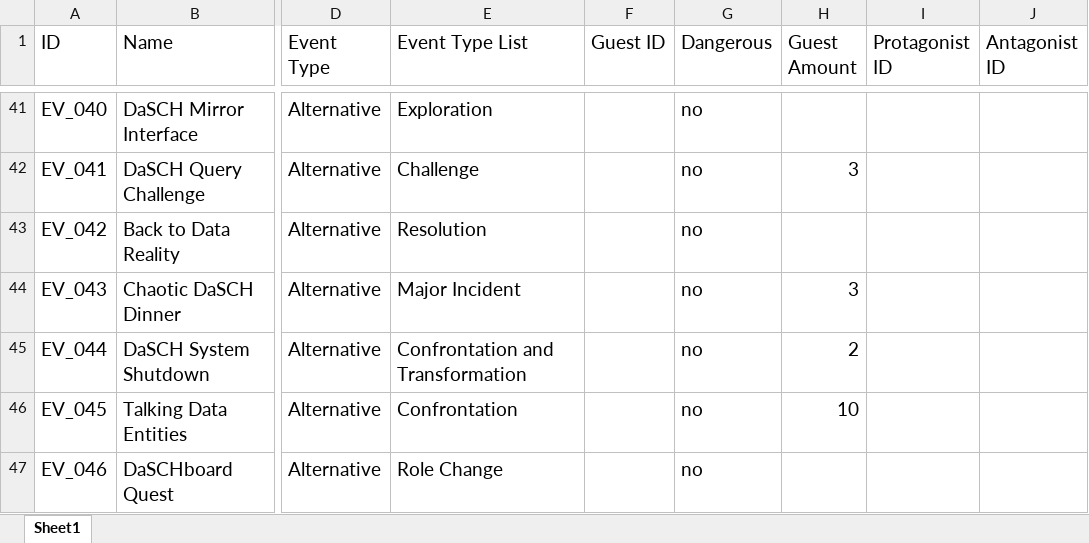
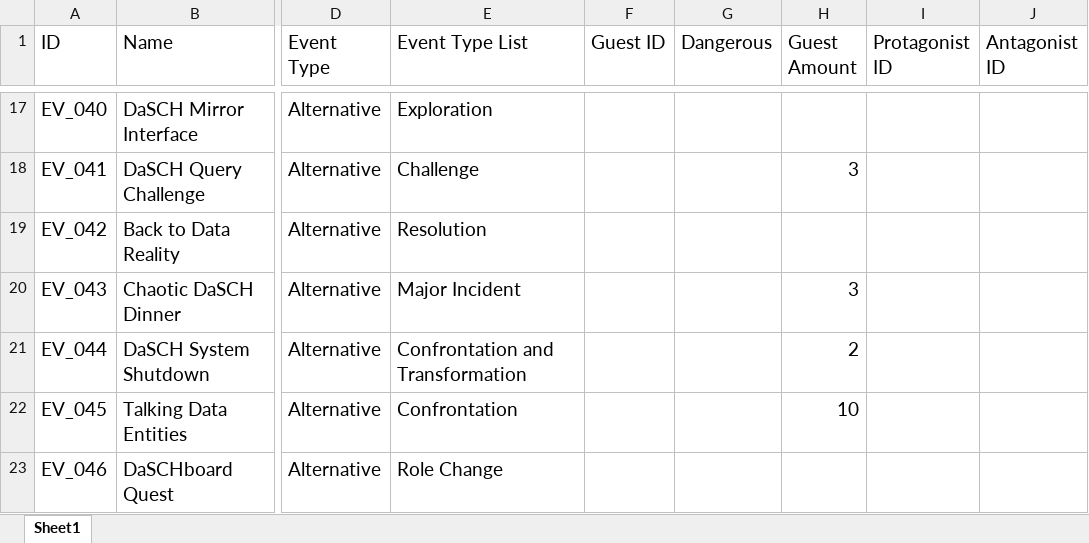
Before and after one commit to dasch-swiss/daschland-scripts, an Excel workbook: data/spreadsheets/Event.xlsx, sheet Sheet1, drawn as a sheet; only a part is shown, gaps mark what is left out; values as stored, in another font and other column widths than the file's, no borders; table styles not drawn; addresses are those after the commit; the diff covers the shown part only; the diff names each change by its address in the sheet, - before the commit and + after, or states it on an @@ line.

```diff
--- a/data/spreadsheets/Event.xlsx (sheet Sheet1)
+++ b/data/spreadsheets/Event.xlsx (sheet Sheet1)
-G17:G23 (Dangerous): no
+G17:G23 (Dangerous): (empty)
```
Also changed, not shown: 25 added rows, 25 removed rows and 5 edited cells elsewhere in this sheet, daschland_ontology/json_header.xlsx, data/spreadsheets/Audio.xlsx, 6 other files.
